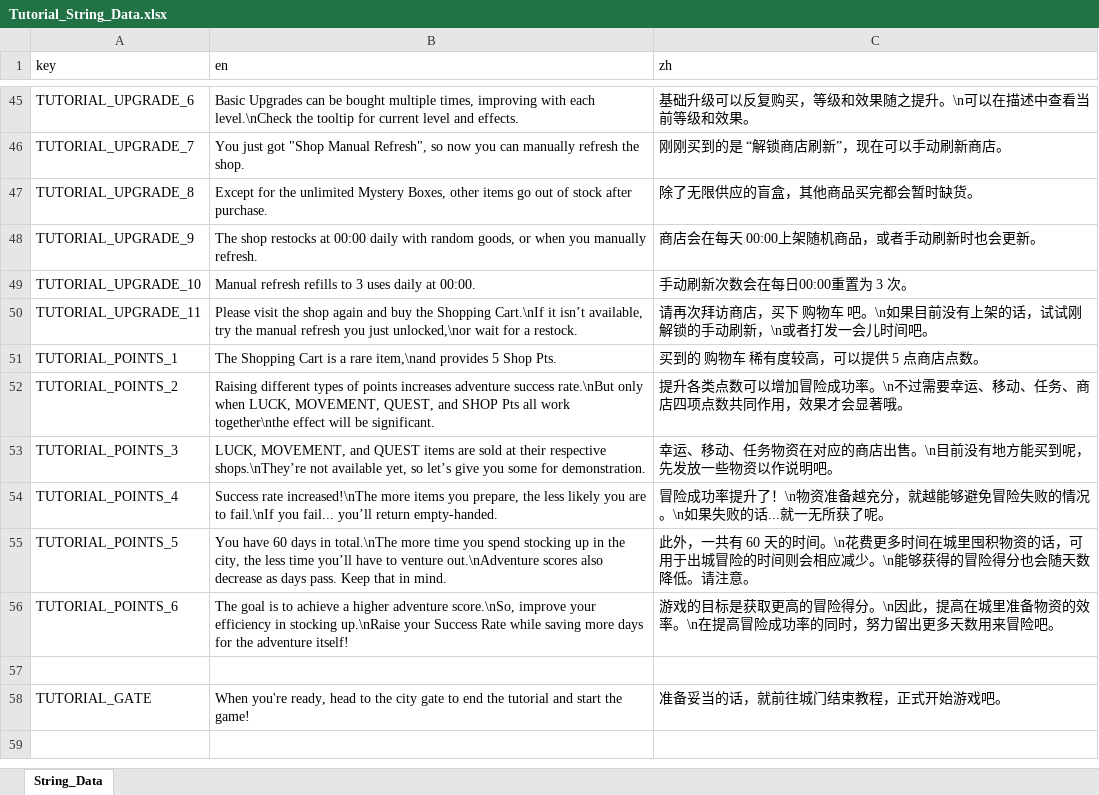
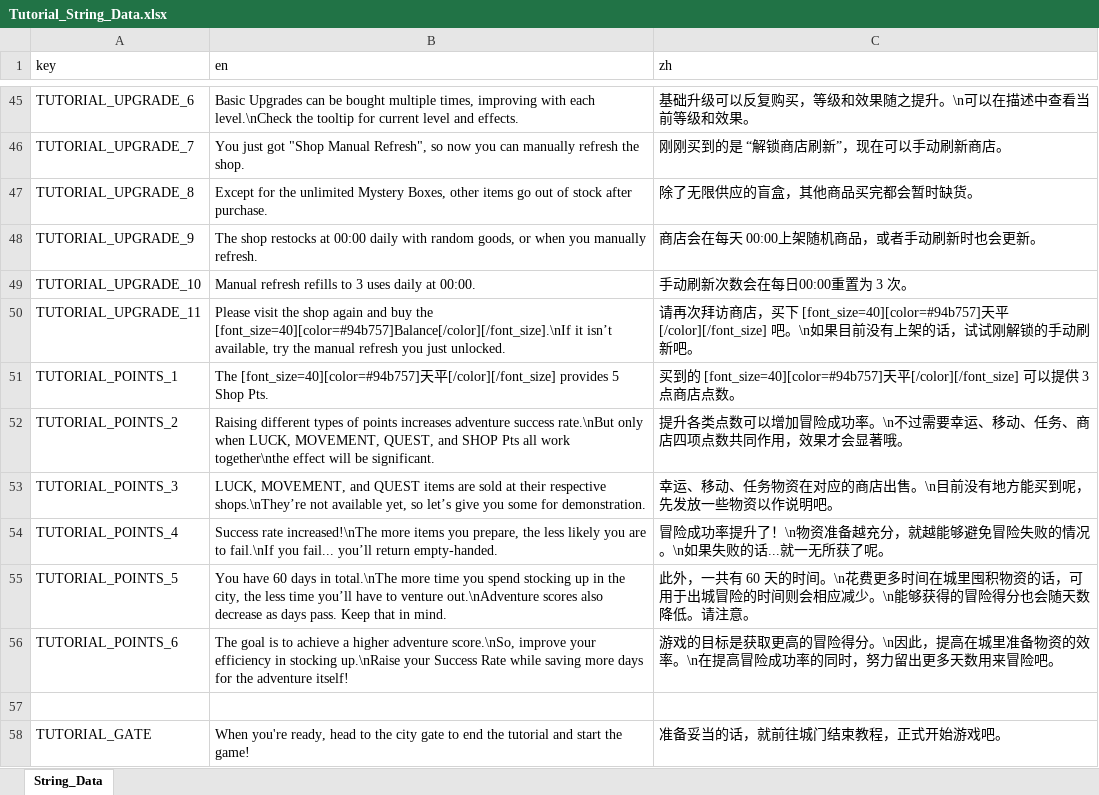
Before and after one commit to BlaerZhang/city_of_circling, an Excel workbook: Assets/Internationalization/Tutorial_String_Data.xlsx, sheet String_Data, drawn as a sheet; only a part is shown, gaps mark what is left out; values as stored, in another font and other column widths than the file's, no borders; the diff names each change by its address in the sheet, - before the commit and + after, or states it on an @@ line.

Commit message:
UPDATE: Tutorial Shop Pool & Display_text using ratio

```diff
--- a/Assets/Internationalization/Tutorial_String_Data.xlsx (sheet String_Data)
+++ b/Assets/Internationalization/Tutorial_String_Data.xlsx (sheet String_Data)
-B50 (en): …buy the Shopping Cart.\nIf it isn’t available, try the manual refresh you just unlocked,\nor wait for a restock.
+B50 (en): …buy the [font_size=40][color=#94b757]Balance[/color][/font_size].\nIf it isn’t available, try the manual refresh you just unlocked.
-C50 (zh): …，买下 购物车 吧。\n如果目前没有上架的话，试试刚解锁的手动刷新，\n或者打发一会儿时间吧。
+C50 (zh): …，买下 [font_size=40][color=#94b757]天平[/color][/font_size] 吧。\n如果目前没有上架的话，试试刚解锁的手动刷新吧。
-B51 (en): The Shopping Cart is a rare item,\nand provides 5…
+B51 (en): The [font_size=40][color=#94b757]天平[/color][/font_size] provides 5…
-C51 (zh): 买到的 购物车 稀有度较高，可以提供 5 点商店点…
+C51 (zh): 买到的 [font_size=40][color=#94b757]天平[/color][/font_size] 可以提供 3 点商店点…
```
Also changed, not shown: 7 other files.
